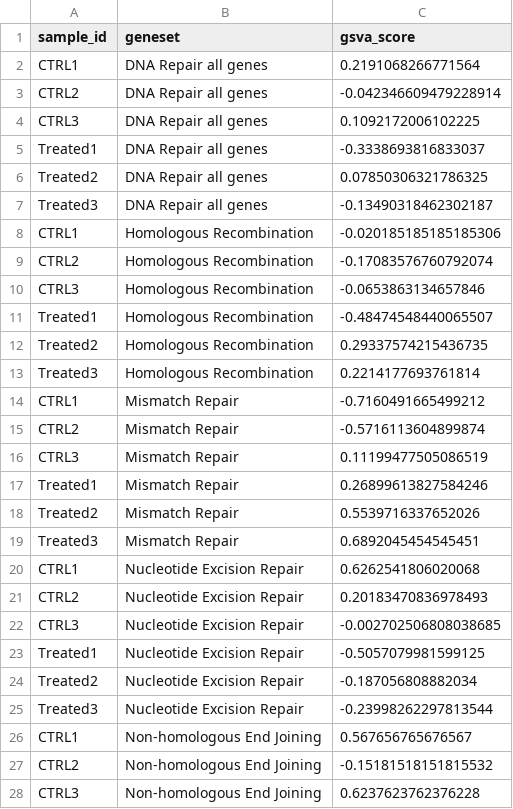
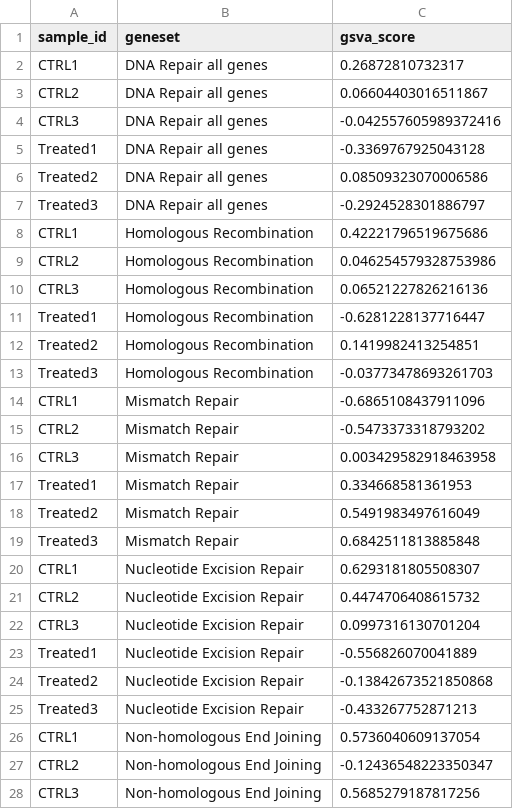
Before and after one commit to d3b-center/pbta-splicing, a TSV file: analyses/CLK1-splicing-impact-morpholino/results/expr_splice_onco_clk1_ctrl_morpho_dna_repair_gsva_scores.tsv, drawn as a sheet; only a part is shown; the diff covers the shown part only.

```diff
--- a/analyses/CLK1-splicing-impact-morpholino/results/expr_splice_onco_clk1_ctrl_morpho_dna_repair_gsva_scores.tsv
+++ b/analyses/CLK1-splicing-impact-morpholino/results/expr_splice_onco_clk1_ctrl_morpho_dna_repair_gsva_scores.tsv
@@ -1,28 +1,28 @@
 sample_id	geneset	gsva_score
-CTRL1	DNA Repair all genes	0.2191068266771564
-CTRL2	DNA Repair all genes	-0.042346609479228914
-CTRL3	DNA Repair all genes	0.1092172006102225
-Treated1	DNA Repair all genes	-0.3338693816833037
-Treated2	DNA Repair all genes	0.07850306321786325
-Treated3	DNA Repair all genes	-0.13490318462302187
-CTRL1	Homologous Recombination	-0.020185185185185306
-CTRL2	Homologous Recombination	-0.17083576760792074
-CTRL3	Homologous Recombination	-0.0653863134657846
-Treated1	Homologous Recombination	-0.48474548440065507
-Treated2	Homologous Recombination	0.29337574215436735
-Treated3	Homologous Recombination	0.2214177693761814
-CTRL1	Mismatch Repair	-0.7160491665499212
-CTRL2	Mismatch Repair	-0.5716113604899874
-CTRL3	Mismatch Repair	0.11199477505086519
-Treated1	Mismatch Repair	0.26899613827584246
-Treated2	Mismatch Repair	0.5539716337652026
-Treated3	Mismatch Repair	0.6892045454545451
-CTRL1	Nucleotide Excision Repair	0.6262541806020068
-CTRL2	Nucleotide Excision Repair	0.20183470836978493
-CTRL3	Nucleotide Excision Repair	-0.002702506808038685
-Treated1	Nucleotide Excision Repair	-0.5057079981599125
-Treated2	Nucleotide Excision Repair	-0.187056808882034
-Treated3	Nucleotide Excision Repair	-0.23998262297813544
-CTRL1	Non-homologous End Joining	0.567656765676567
-CTRL2	Non-homologous End Joining	-0.15181518151815532
-CTRL3	Non-homologous End Joining	0.6237623762376228
+CTRL1	DNA Repair all genes	0.26872810732317
+CTRL2	DNA Repair all genes	0.06604403016511867
+CTRL3	DNA Repair all genes	-0.042557605989372416
+Treated1	DNA Repair all genes	-0.3369767925043128
+Treated2	DNA Repair all genes	0.08509323070006586
+Treated3	DNA Repair all genes	-0.2924528301886797
+CTRL1	Homologous Recombination	0.42221796519675686
+CTRL2	Homologous Recombination	0.046254579328753986
+CTRL3	Homologous Recombination	0.06521227826216136
+Treated1	Homologous Recombination	-0.6281228137716447
+Treated2	Homologous Recombination	0.1419982413254851
+Treated3	Homologous Recombination	-0.03773478693261703
+CTRL1	Mismatch Repair	-0.6865108437911096
+CTRL2	Mismatch Repair	-0.5473373318793202
+CTRL3	Mismatch Repair	0.003429582918463958
+Treated1	Mismatch Repair	0.334668581361953
+Treated2	Mismatch Repair	0.5491983497616049
+Treated3	Mismatch Repair	0.6842511813885848
+CTRL1	Nucleotide Excision Repair	0.6293181805508307
+CTRL2	Nucleotide Excision Repair	0.4474706408615732
+CTRL3	Nucleotide Excision Repair	0.0997316130701204
+Treated1	Nucleotide Excision Repair	-0.556826070041889
+Treated2	Nucleotide Excision Repair	-0.13842673521850868
+Treated3	Nucleotide Excision Repair	-0.433267752871213
+CTRL1	Non-homologous End Joining	0.5736040609137054
+CTRL2	Non-homologous End Joining	-0.12436548223350347
+CTRL3	Non-homologous End Joining	0.5685279187817256
```
Also changed, not shown: 3 edited cells elsewhere in this file, analyses/CLK1-splicing-impact-morpholino/results/gsva_score_diff_dna_repair_sp.tsv, analyses/CLK1-splicing-impact-morpholino/results/gsva_score_diff_dna_repair_sp_onc.tsv, 24 other files.
